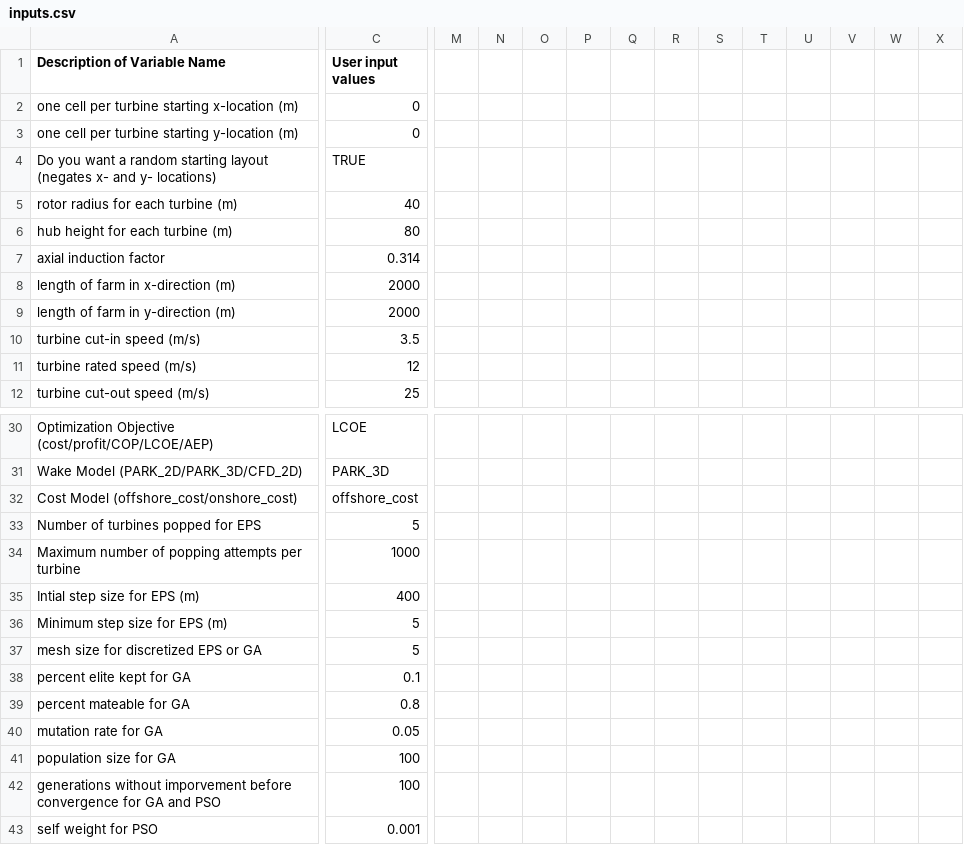
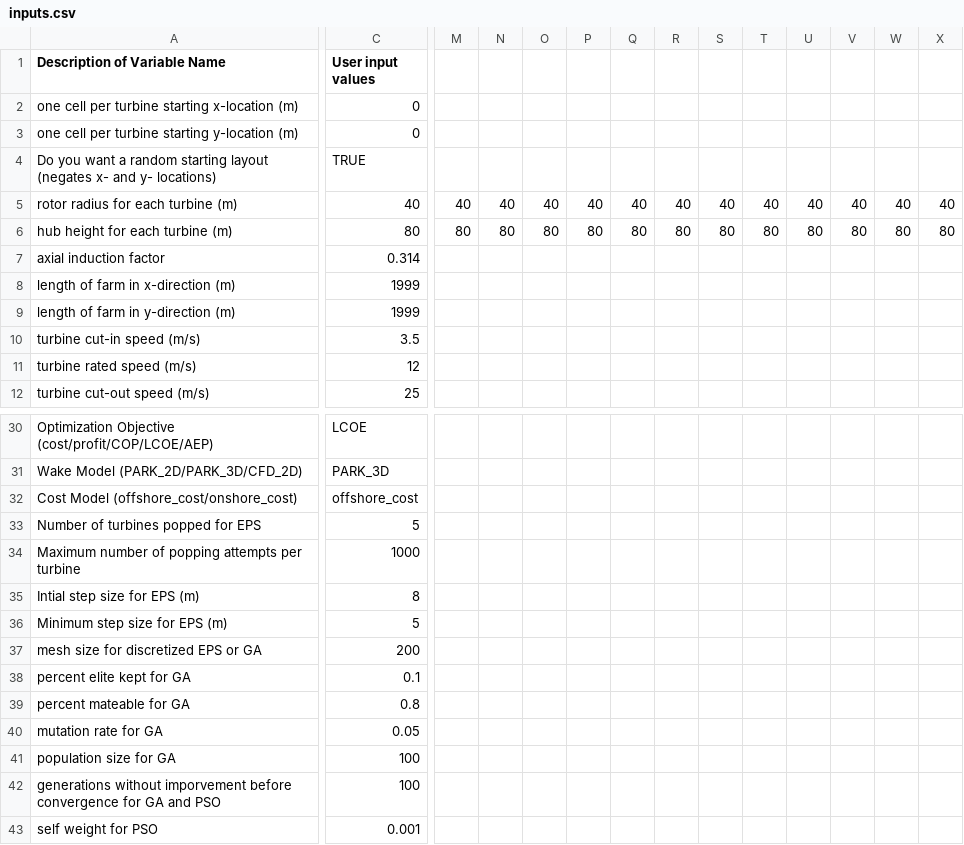
Before and after one commit to annalisemckenzie/BigFan, a CSV file: BigFan/inputs.csv, drawn as a sheet; only a part is shown, gaps mark what is left out; the diff covers the shown part only; the diff names each change by its address in the sheet, - before the commit and + after, or states it on an @@ line.

```diff
--- a/BigFan/inputs.csv
+++ b/BigFan/inputs.csv
-M5: (empty)
+M5: 40
-N5: (empty)
+N5: 40
-O5: (empty)
+O5: 40
-P5: (empty)
+P5: 40
-Q5: (empty)
+Q5: 40
-R5: (empty)
+R5: 40
-S5: (empty)
+S5: 40
-T5: (empty)
+T5: 40
-U5: (empty)
+U5: 40
-V5: (empty)
+V5: 40
-W5: (empty)
+W5: 40
-X5: (empty)
+X5: 40
-M6: (empty)
+M6: 80
-N6: (empty)
+N6: 80
-O6: (empty)
+O6: 80
-P6: (empty)
+P6: 80
-Q6: (empty)
+Q6: 80
-R6: (empty)
+R6: 80
-S6: (empty)
+S6: 80
-T6: (empty)
+T6: 80
-U6: (empty)
+U6: 80
-V6: (empty)
+V6: 80
-W6: (empty)
+W6: 80
-X6: (empty)
+X6: 80
-C8:C9 (User input values): 2000
+C8:C9 (User input values): 1999
-C35 (User input values): 400
+C35 (User input values): 8
-C37 (User input values): 5
+C37 (User input values): 200
```
Also changed, not shown: 101 edited cells elsewhere in this file, 4 other files.
